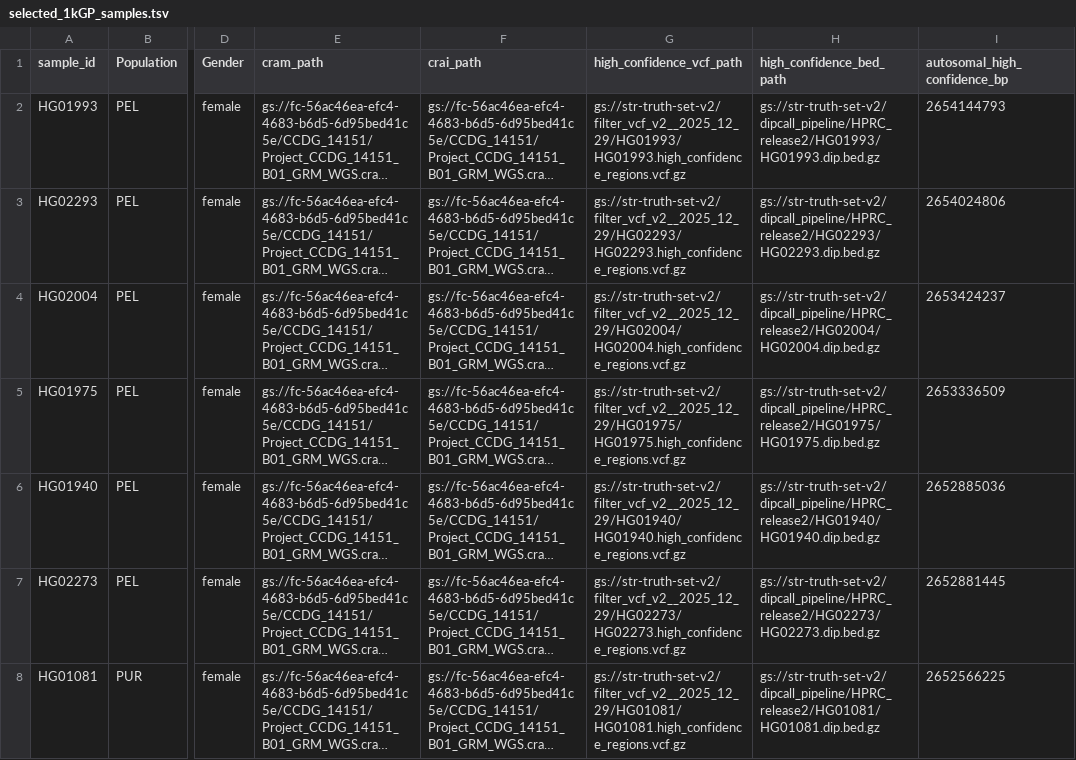
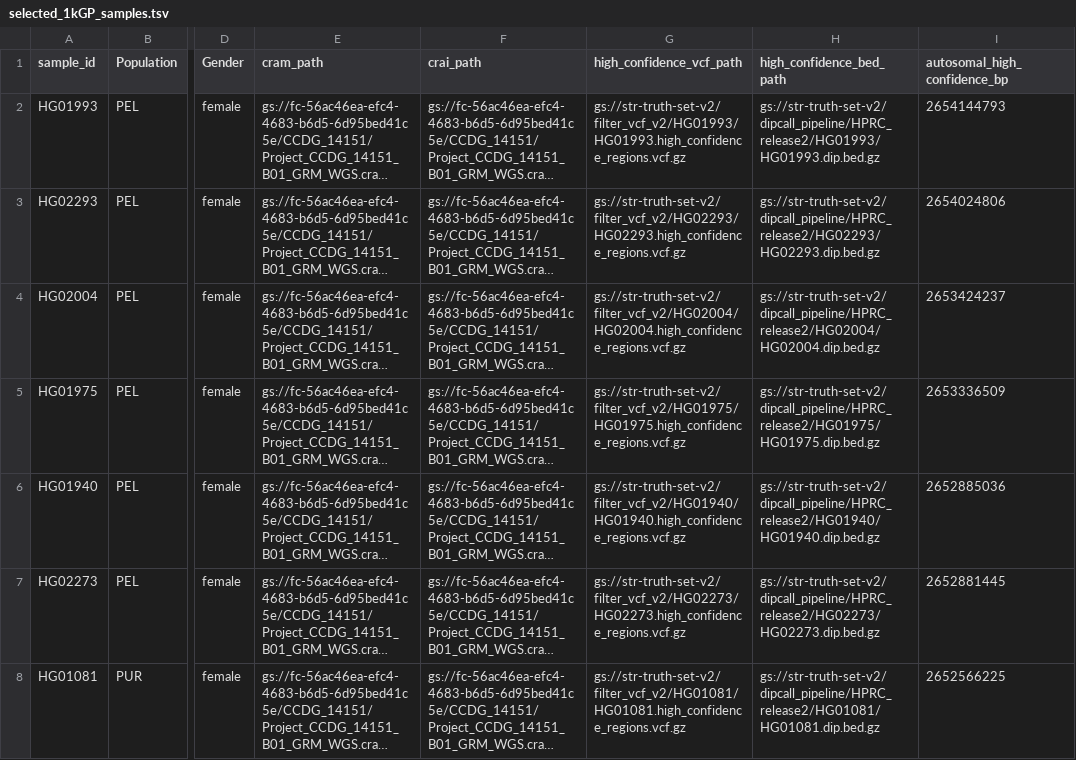
Before and after one commit to broadinstitute/TRExplorer, a TSV file: data-prep/expansion_hunter_genotype_quality/selected_1kGP_samples.tsv, drawn as a sheet; only a part is shown, gaps mark what is left out; long unchanged cells end in …; the diff covers the shown part only; the diff names each change by its address in the sheet, - before the commit and + after, or states it on an @@ line.

Commit message:
Added ExpansionHunter --resume checkpointing and the genotype-quality model run table, and pointed truth VCFs at the current filter_vcf_v2

```diff
--- a/data-prep/expansion_hunter_genotype_quality/selected_1kGP_samples.tsv
+++ b/data-prep/expansion_hunter_genotype_quality/selected_1kGP_samples.tsv
-G2 (high_confidence_vcf_path): gs://str-truth-set-v2/filter_vcf_v2__2025_12_29/HG01993/HG01993.high_confidence_regions.vcf.gz
+G2 (high_confidence_vcf_path): gs://str-truth-set-v2/filter_vcf_v2/HG01993/HG01993.high_confidence_regions.vcf.gz
-G3 (high_confidence_vcf_path): gs://str-truth-set-v2/filter_vcf_v2__2025_12_29/HG02293/HG02293.high_confidence_regions.vcf.gz
+G3 (high_confidence_vcf_path): gs://str-truth-set-v2/filter_vcf_v2/HG02293/HG02293.high_confidence_regions.vcf.gz
-G4 (high_confidence_vcf_path): gs://str-truth-set-v2/filter_vcf_v2__2025_12_29/HG02004/HG02004.high_confidence_regions.vcf.gz
+G4 (high_confidence_vcf_path): gs://str-truth-set-v2/filter_vcf_v2/HG02004/HG02004.high_confidence_regions.vcf.gz
-G5 (high_confidence_vcf_path): gs://str-truth-set-v2/filter_vcf_v2__2025_12_29/HG01975/HG01975.high_confidence_regions.vcf.gz
+G5 (high_confidence_vcf_path): gs://str-truth-set-v2/filter_vcf_v2/HG01975/HG01975.high_confidence_regions.vcf.gz
-G6 (high_confidence_vcf_path): gs://str-truth-set-v2/filter_vcf_v2__2025_12_29/HG01940/HG01940.high_confidence_regions.vcf.gz
+G6 (high_confidence_vcf_path): gs://str-truth-set-v2/filter_vcf_v2/HG01940/HG01940.high_confidence_regions.vcf.gz
-G7 (high_confidence_vcf_path): gs://str-truth-set-v2/filter_vcf_v2__2025_12_29/HG02273/HG02273.high_confidence_regions.vcf.gz
+G7 (high_confidence_vcf_path): gs://str-truth-set-v2/filter_vcf_v2/HG02273/HG02273.high_confidence_regions.vcf.gz
-G8 (high_confidence_vcf_path): gs://str-truth-set-v2/filter_vcf_v2__2025_12_29/HG01081/HG01081.high_confidence_regions.vcf.gz
+G8 (high_confidence_vcf_path): gs://str-truth-set-v2/filter_vcf_v2/HG01081/HG01081.high_confidence_regions.vcf.gz
```
Also changed, not shown: 93 edited cells elsewhere in this file, 3 other files.
